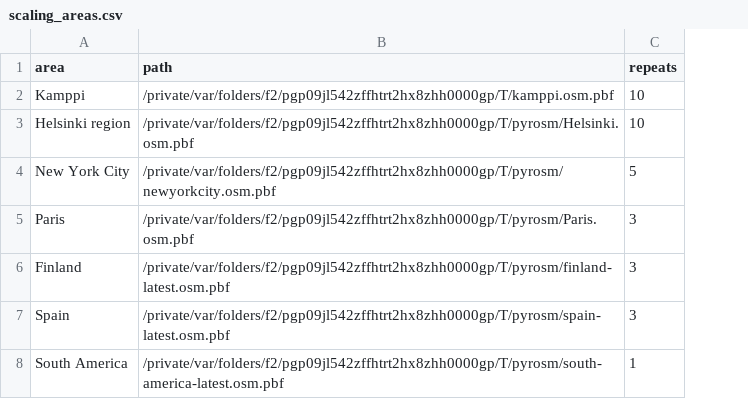
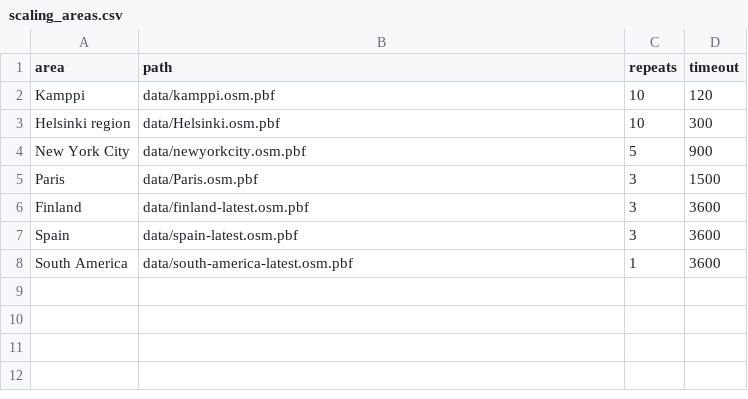
Before and after one commit to pyrosm/pyrosm, a CSV file: docs/benchmarks/scaling_areas.csv, drawn as a sheet; the diff names each change by its address in the sheet, - before the commit and + after, or states it on an @@ line.

```diff
--- a/docs/benchmarks/scaling_areas.csv
+++ b/docs/benchmarks/scaling_areas.csv
+column D (timeout), rows 2-8: 120 | 300 | 900 | 1500 | 3600 | 3600 | 3600
-B2 (path): /private/var/folders/f2/pgp09jl542zffhtrt2hx8zhh0000gp/T/kamppi.osm.pbf
+B2 (path): data/kamppi.osm.pbf
-B3 (path): /private/var/folders/f2/pgp09jl542zffhtrt2hx8zhh0000gp/T/pyrosm/Helsinki.osm.pbf
+B3 (path): data/Helsinki.osm.pbf
-B4 (path): /private/var/folders/f2/pgp09jl542zffhtrt2hx8zhh0000gp/T/pyrosm/newyorkcity.osm.pbf
+B4 (path): data/newyorkcity.osm.pbf
-B5 (path): /private/var/folders/f2/pgp09jl542zffhtrt2hx8zhh0000gp/T/pyrosm/Paris.osm.pbf
+B5 (path): data/Paris.osm.pbf
-B6 (path): /private/var/folders/f2/pgp09jl542zffhtrt2hx8zhh0000gp/T/pyrosm/finland-latest.osm.pbf
+B6 (path): data/finland-latest.osm.pbf
-B7 (path): /private/var/folders/f2/pgp09jl542zffhtrt2hx8zhh0000gp/T/pyrosm/spain-latest.osm.pbf
+B7 (path): data/spain-latest.osm.pbf
-B8 (path): /private/var/folders/f2/pgp09jl542zffhtrt2hx8zhh0000gp/T/pyrosm/south-america-latest.osm.pbf
+B8 (path): data/south-america-latest.osm.pbf
```
Also changed, not shown: docs/benchmarks/osm_parsing_results.csv, docs/benchmarks/osmextract_scaling_results.csv, 12 other files.
